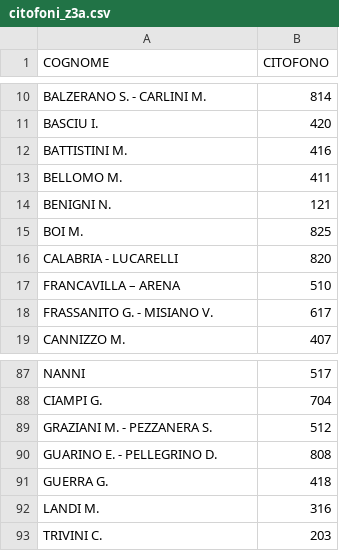
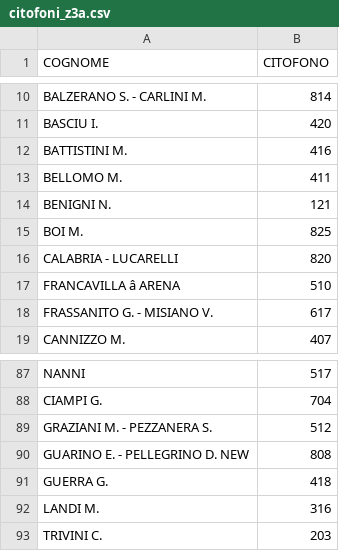
Before and after one commit to z3aroma/z3aroma.github.io, a CSV file: data/citofoni_z3a.csv, drawn as a sheet; only a part is shown, gaps mark what is left out; the diff names each change by its address in the sheet, - before the commit and + after, or states it on an @@ line.

Commit message:
Aggiornamento citofoni via admin panel - 06/09/2025, 00:29:17

```diff
--- a/data/citofoni_z3a.csv
+++ b/data/citofoni_z3a.csv
-A17 (COGNOME): FRANCAVILLA – ARENA
+A17 (COGNOME): FRANCAVILLA â ARENA
-A90 (COGNOME): GUARINO E. - PELLEGRINO D.
+A90 (COGNOME): GUARINO E. - PELLEGRINO D. NEW
```
